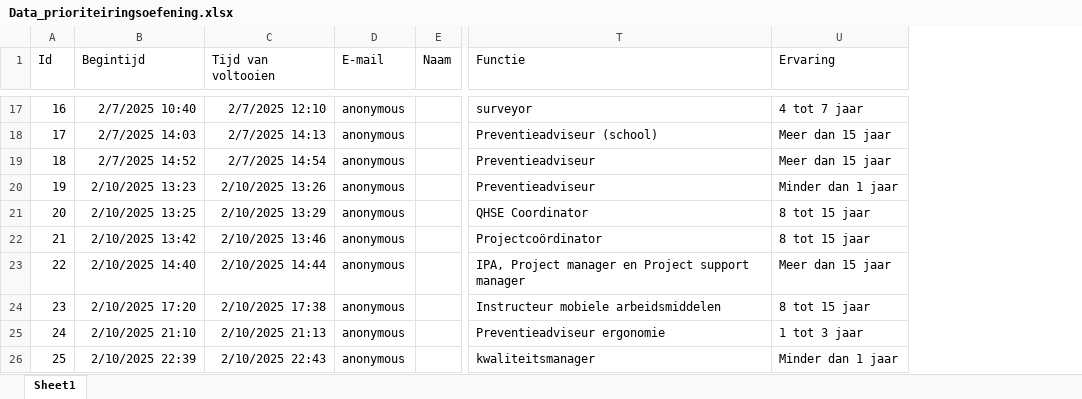
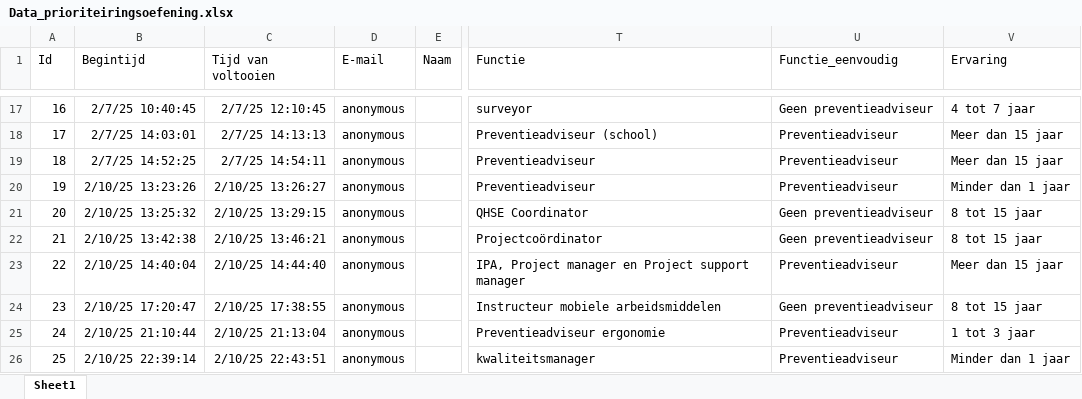
Before and after one commit to GVanthournout/Prioriteiten_soft_skills, an Excel workbook: Data_prioriteiringsoefening.xlsx, sheet Sheet1, drawn as a sheet; only a part is shown, gaps mark what is left out; values as stored, in another font and other column widths than the file's, no borders; table styles not drawn; the diff covers the shown part only; the diff names each change by its address in the sheet, - before the commit and + after, or states it on an @@ line.

```diff
--- a/Data_prioriteiringsoefening.xlsx (sheet Sheet1)
+++ b/Data_prioriteiringsoefening.xlsx (sheet Sheet1)
+column U (Functie_eenvoudig), rows 17-26: Geen preventieadviseur | Preventieadviseur | Preventieadviseur | Preventieadviseur | Geen preventieadviseur | Geen preventieadviseur | Preventieadviseur | Geen preventieadviseur | Preventieadviseur | Preventieadviseur
-B17 (Begintijd): 2/7/2025 10:40
+B17 (Begintijd): 2/7/25 10:40:45
-C17 (Tijd van voltooien): 2/7/2025 12:10
+C17 (Tijd van voltooien): 2/7/25 12:10:45
-B18 (Begintijd): 2/7/2025 14:03
+B18 (Begintijd): 2/7/25 14:03:01
-C18 (Tijd van voltooien): 2/7/2025 14:13
+C18 (Tijd van voltooien): 2/7/25 14:13:13
-B19 (Begintijd): 2/7/2025 14:52
+B19 (Begintijd): 2/7/25 14:52:25
-C19 (Tijd van voltooien): 2/7/2025 14:54
+C19 (Tijd van voltooien): 2/7/25 14:54:11
-B20 (Begintijd): 2/10/2025 13:23
+B20 (Begintijd): 2/10/25 13:23:26
-C20 (Tijd van voltooien): 2/10/2025 13:26
+C20 (Tijd van voltooien): 2/10/25 13:26:27
-B21 (Begintijd): 2/10/2025 13:25
+B21 (Begintijd): 2/10/25 13:25:32
-C21 (Tijd van voltooien): 2/10/2025 13:29
+C21 (Tijd van voltooien): 2/10/25 13:29:15
-B22 (Begintijd): 2/10/2025 13:42
+B22 (Begintijd): 2/10/25 13:42:38
-C22 (Tijd van voltooien): 2/10/2025 13:46
+C22 (Tijd van voltooien): 2/10/25 13:46:21
-B23 (Begintijd): 2/10/2025 14:40
+B23 (Begintijd): 2/10/25 14:40:04
-C23 (Tijd van voltooien): 2/10/2025 14:44
+C23 (Tijd van voltooien): 2/10/25 14:44:40
-B24 (Begintijd): 2/10/2025 17:20
+B24 (Begintijd): 2/10/25 17:20:47
-C24 (Tijd van voltooien): 2/10/2025 17:38
+C24 (Tijd van voltooien): 2/10/25 17:38:55
-B25 (Begintijd): 2/10/2025 21:10
+B25 (Begintijd): 2/10/25 21:10:44
-C25 (Tijd van voltooien): 2/10/2025 21:13
+C25 (Tijd van voltooien): 2/10/25 21:13:04
-B26 (Begintijd): 2/10/2025 22:39
+B26 (Begintijd): 2/10/25 22:39:14
-C26 (Tijd van voltooien): 2/10/2025 22:43
+C26 (Tijd van voltooien): 2/10/25 22:43:51
```
Also changed, not shown: 13 added rows and 34 edited cells elsewhere in this sheet, 25 other files.
